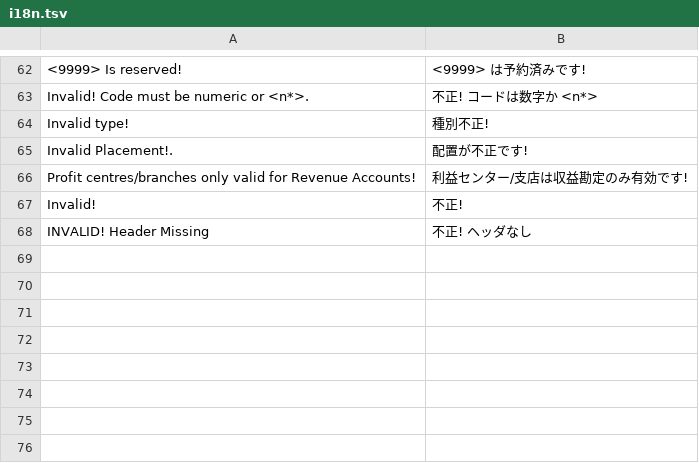
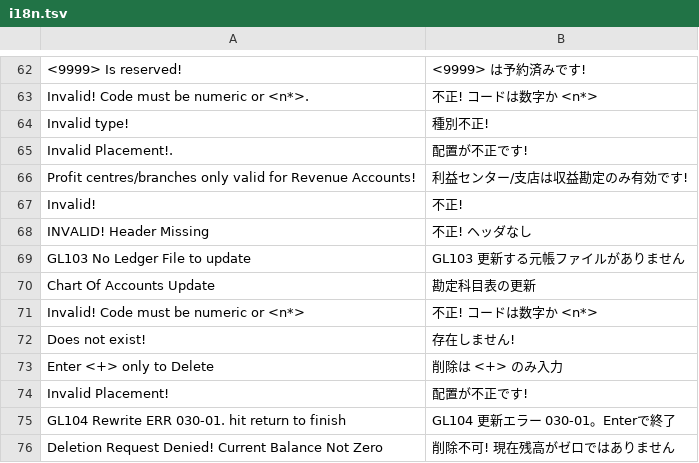
Before and after one commit to madmerger/ACAS, a TSV file: windows/Acas.Core/Resources/i18n.tsv, drawn as a sheet; only a part is shown, gaps mark what is left out.

```diff
--- a/windows/Acas.Core/Resources/i18n.tsv
+++ b/windows/Acas.Core/Resources/i18n.tsv
@@ -68 +68,9 @@ Invalid!	不正!
 INVALID! Header Missing	不正! ヘッダなし
+GL103 No Ledger File to update	GL103 更新する元帳ファイルがありません
+Chart Of Accounts Update	勘定科目表の更新
+Invalid! Code must be numeric or <n*>	不正! コードは数字か <n*>
+Does not exist!	存在しません!
+Enter <+> only to Delete	削除は <+> のみ入力
+Invalid Placement!	配置が不正です!
+GL104 Rewrite ERR 030-01. hit return to finish	GL104 更新エラー 030-01。Enterで終了
+Deletion Request Denied! Current Balance Not Zero	削除不可! 現在残高がゼロではありません
```
Also changed, not shown: 4 other files.
